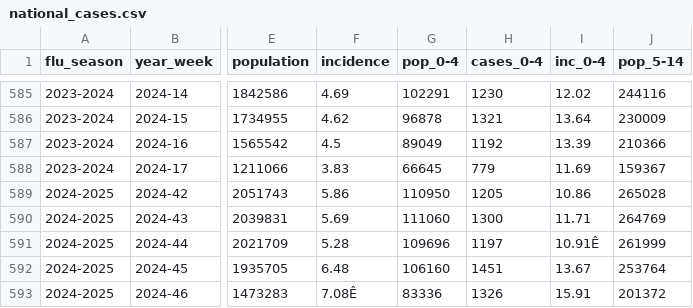
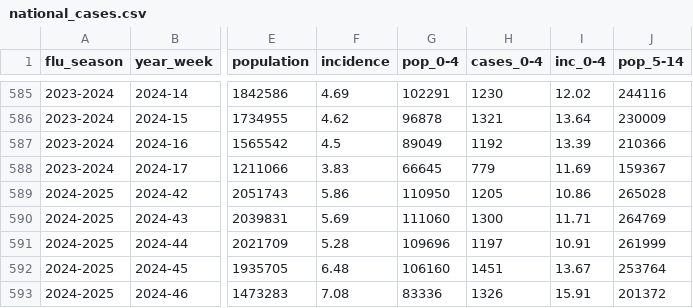
Before and after one commit to fbranda/influnet, a CSV file: data-aggregated/epidemiological_data/national_cases.csv, drawn as a sheet; only a part is shown, gaps mark what is left out; the diff names each change by its address in the sheet, - before the commit and + after, or states it on an @@ line.

Commit message:
Add files via upload

```diff
--- a/data-aggregated/epidemiological_data/national_cases.csv
+++ b/data-aggregated/epidemiological_data/national_cases.csv
-I591 (inc_0-4): 10.91Ê
+I591 (inc_0-4): 10.91
-F593 (incidence): 7.08Ê
+F593 (incidence): 7.08
```
